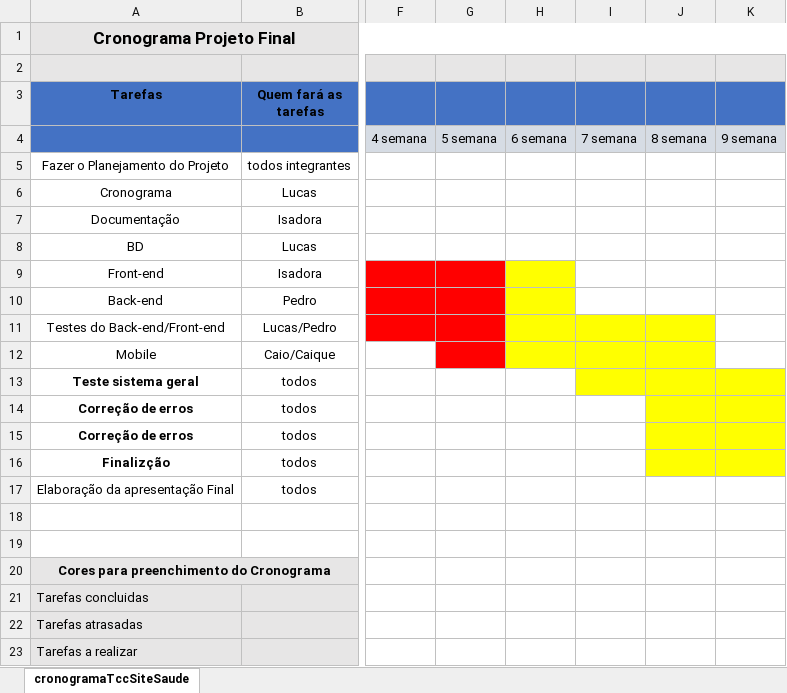
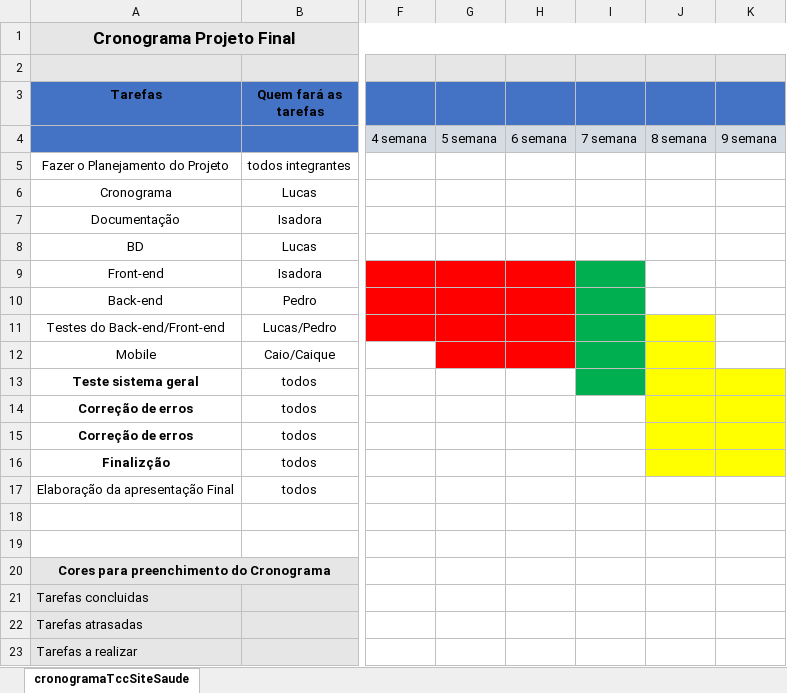
Before and after one commit to LucasTeixeira-Dev/Ix-Sistemas, an Excel workbook: Documentção/CronogramaProjetoFinal.xlsx, sheet cronogramaTccSiteSaude, drawn as a sheet; only a part is shown, gaps mark what is left out; values as stored, in another font and other column widths than the file's, no borders; the diff names each change by its address in the sheet, - before the commit and + after, or states it on an @@ line.

```diff
--- a/Documentção/CronogramaProjetoFinal.xlsx (sheet cronogramaTccSiteSaude)
+++ b/Documentção/CronogramaProjetoFinal.xlsx (sheet cronogramaTccSiteSaude)
-H9:H12 fill: #FFFF00
+H9:H12 fill: #FF0000
-I9:I10 fill: none
+I9:I10 fill: #00B050
-I11:I13 fill: #FFFF00
+I11:I13 fill: #00B050
```
Also changed, not shown: 20 other files.
